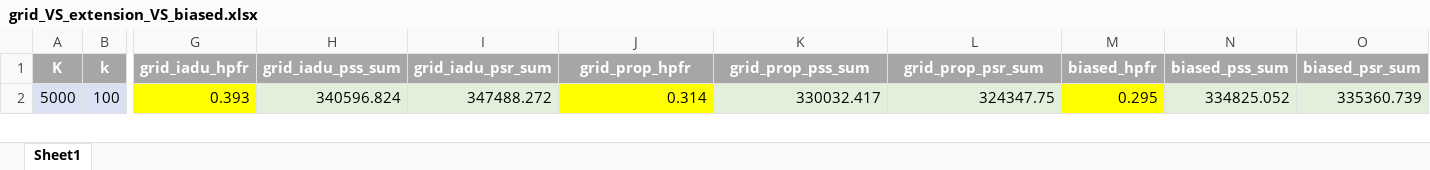
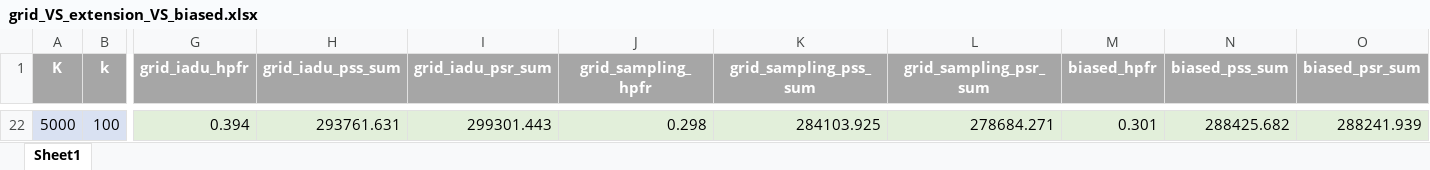
Before and after one commit to AnonymousSIGMODAuthor2/extention_exp, an Excel workbook: grid_VS_extension_VS_biased.xlsx, sheet Sheet1, drawn as a sheet; only a part is shown, gaps mark what is left out; values as stored, in another font and other column widths than the file's, no borders; addresses are those after the commit; the diff covers the shown part only; the diff names each change by its address in the sheet, - before the commit and + after, or states it on an @@ line.

Commit message:
Option 3 made better, grid more accurate. Problem with initialize

```diff
--- a/grid_VS_extension_VS_biased.xlsx (sheet Sheet1)
+++ b/grid_VS_extension_VS_biased.xlsx (sheet Sheet1)
-J1: grid_prop_hpfr
+J1: grid_sampling_hpfr
-K1: grid_prop_pss_sum
+K1: grid_sampling_pss_sum
-L1: grid_prop_psr_sum
+L1: grid_sampling_psr_sum
-G22 (grid_iadu_hpfr): 0.393
+G22 (grid_iadu_hpfr): 0.394
-G22 fill: #FFFF00
+G22 fill: #E2EFDA
-H22 (grid_iadu_pss_sum): 340596.824
+H22 (grid_iadu_pss_sum): 293761.631
-I22 (grid_iadu_psr_sum): 347488.272
+I22 (grid_iadu_psr_sum): 299301.443
-J22 (grid_sampling_hpfr): 0.314
+J22 (grid_sampling_hpfr): 0.298
-J22 fill: #FFFF00
+J22 fill: #E2EFDA
-K22 (grid_sampling_pss_sum): 330032.417
+K22 (grid_sampling_pss_sum): 284103.925
-L22 (grid_sampling_psr_sum): 324347.75
+L22 (grid_sampling_psr_sum): 278684.271
-M22 (biased_hpfr): 0.295
+M22 (biased_hpfr): 0.301
-M22 fill: #FFFF00
+M22 fill: #E2EFDA
-N22 (biased_pss_sum): 334825.052
+N22 (biased_pss_sum): 288425.682
-O22 (biased_psr_sum): 335360.739
+O22 (biased_psr_sum): 288241.939
```
Also changed, not shown: 20 added rows elsewhere in this sheet, 41 other files.
